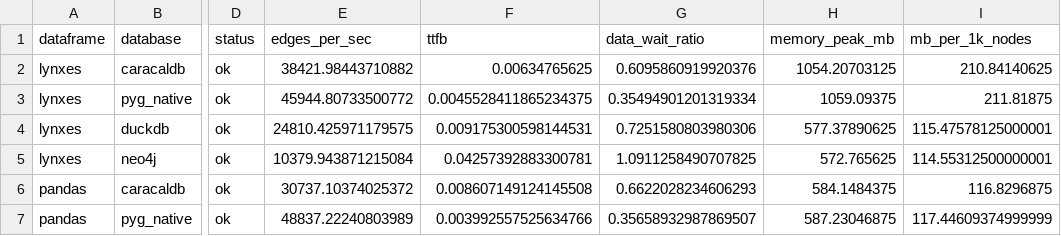
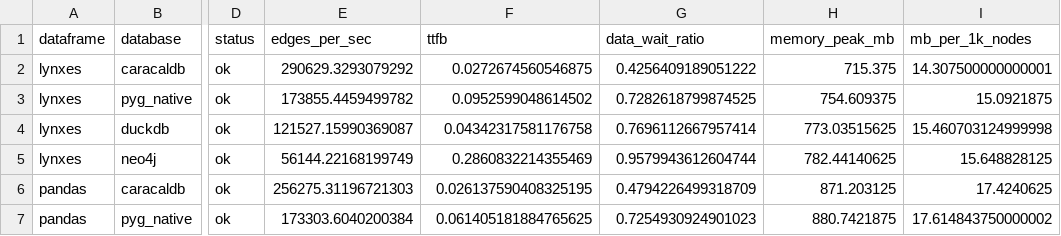
Before and after one commit to eastlighting1/OSS_Benchmark, a CSV file: TASK 3/outputs/raw/benchmark_warm_start.csv, drawn as a sheet; only a part is shown, gaps mark what is left out; the diff covers the shown part only; the diff names each change by its address in the sheet, - before the commit and + after, or states it on an @@ line.

```diff
--- a/TASK 3/outputs/raw/benchmark_warm_start.csv
+++ b/TASK 3/outputs/raw/benchmark_warm_start.csv
-E2 (edges_per_sec): 38421.98443710882
+E2 (edges_per_sec): 290629.3293079292
-F2 (ttfb): 0.00634765625
+F2 (ttfb): 0.0272674560546875
-G2 (data_wait_ratio): 0.6095860919920376
+G2 (data_wait_ratio): 0.4256409189051222
-H2 (memory_peak_mb): 1054.20703125
+H2 (memory_peak_mb): 715.375
-I2 (mb_per_1k_nodes): 210.84140625
+I2 (mb_per_1k_nodes): 14.307500000000001
-E3 (edges_per_sec): 45944.80733500772
+E3 (edges_per_sec): 173855.4459499782
-F3 (ttfb): 0.0045528411865234375
+F3 (ttfb): 0.0952599048614502
-G3 (data_wait_ratio): 0.35494901201319334
+G3 (data_wait_ratio): 0.7282618799874525
-H3 (memory_peak_mb): 1059.09375
+H3 (memory_peak_mb): 754.609375
-I3 (mb_per_1k_nodes): 211.81875
+I3 (mb_per_1k_nodes): 15.0921875
-E4 (edges_per_sec): 24810.425971179575
+E4 (edges_per_sec): 121527.15990369087
-F4 (ttfb): 0.009175300598144531
+F4 (ttfb): 0.04342317581176758
-G4 (data_wait_ratio): 0.7251580803980306
+G4 (data_wait_ratio): 0.7696112667957414
-H4 (memory_peak_mb): 577.37890625
+H4 (memory_peak_mb): 773.03515625
-I4 (mb_per_1k_nodes): 115.47578125000001
+I4 (mb_per_1k_nodes): 15.460703124999998
-E5 (edges_per_sec): 10379.943871215084
+E5 (edges_per_sec): 56144.22168199749
-F5 (ttfb): 0.04257392883300781
+F5 (ttfb): 0.2860832214355469
-G5 (data_wait_ratio): 1.0911258490707825
+G5 (data_wait_ratio): 0.9579943612604744
-H5 (memory_peak_mb): 572.765625
+H5 (memory_peak_mb): 782.44140625
-I5 (mb_per_1k_nodes): 114.55312500000001
+I5 (mb_per_1k_nodes): 15.648828125
-E6 (edges_per_sec): 30737.10374025372
+E6 (edges_per_sec): 256275.31196721303
-F6 (ttfb): 0.008607149124145508
+F6 (ttfb): 0.026137590408325195
-G6 (data_wait_ratio): 0.6622028234606293
+G6 (data_wait_ratio): 0.4794226499318709
-H6 (memory_peak_mb): 584.1484375
+H6 (memory_peak_mb): 871.203125
-I6 (mb_per_1k_nodes): 116.8296875
+I6 (mb_per_1k_nodes): 17.4240625
-E7 (edges_per_sec): 48837.22240803989
+E7 (edges_per_sec): 173303.6040200384
-F7 (ttfb): 0.003992557525634766
+F7 (ttfb): 0.061405181884765625
-G7 (data_wait_ratio): 0.35658932987869507
+G7 (data_wait_ratio): 0.7254930924901023
-H7 (memory_peak_mb): 587.23046875
+H7 (memory_peak_mb): 880.7421875
-I7 (mb_per_1k_nodes): 117.44609374999999
+I7 (mb_per_1k_nodes): 17.614843750000002
```
Also changed, not shown: 50 edited cells elsewhere in this file, TASK 3/outputs/comparison_benchmark.csv, TASK 3/outputs/raw/benchmark_default.csv, 19 other files.
